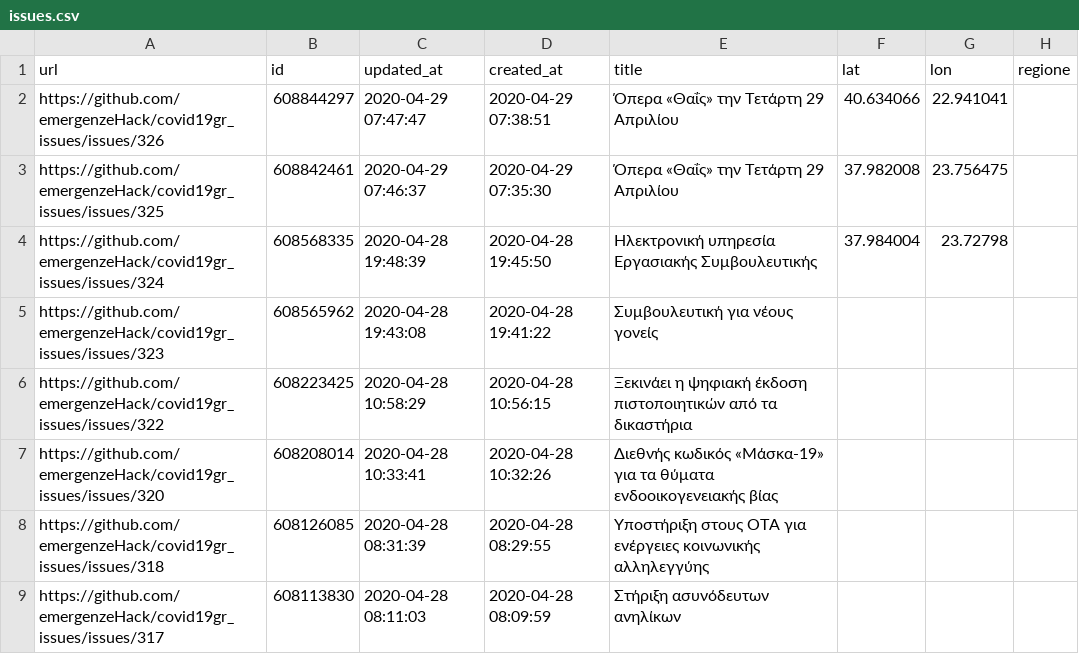
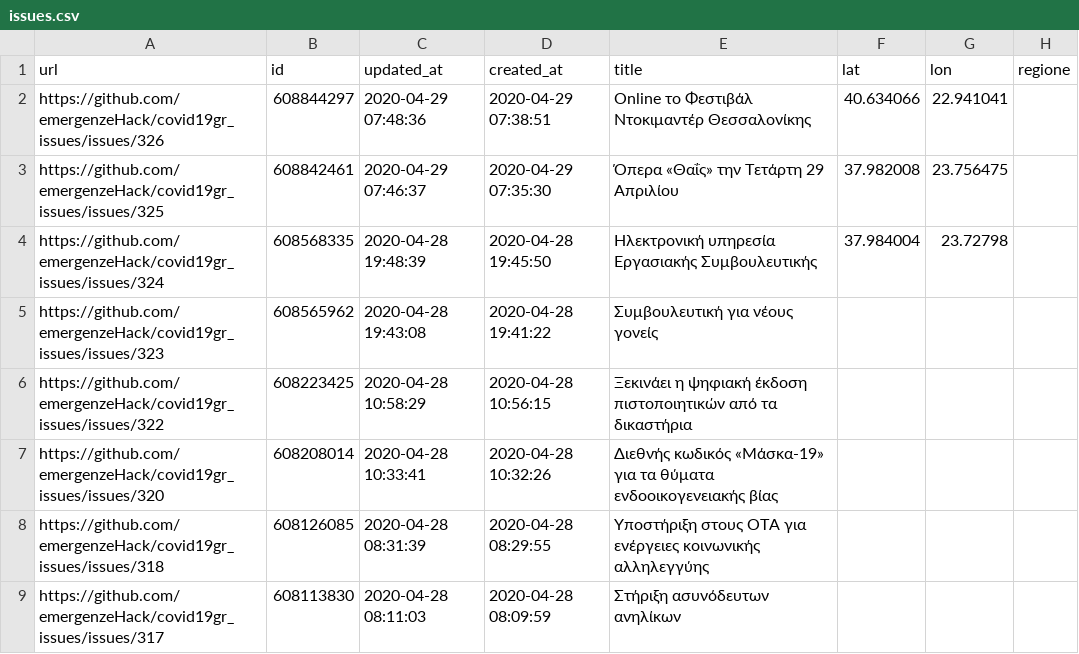
Before and after one commit to emergenzeHack/covid19gr_data, a CSV file: issues.csv, drawn as a sheet; only a part is shown; the diff names each change by its address in the sheet, - before the commit and + after, or states it on an @@ line.

```diff
--- a/issues.csv
+++ b/issues.csv
-C2 (updated_at): 2020-04-29 07:47:47
+C2 (updated_at): 2020-04-29 07:48:36
-E2 (title): Όπερα «Θαΐς» την Τετάρτη 29 Απριλίου
+E2 (title): Online το Φεστιβάλ Ντοκιμαντέρ Θεσσαλονίκης
```
Also changed, not shown: 2 other files.
